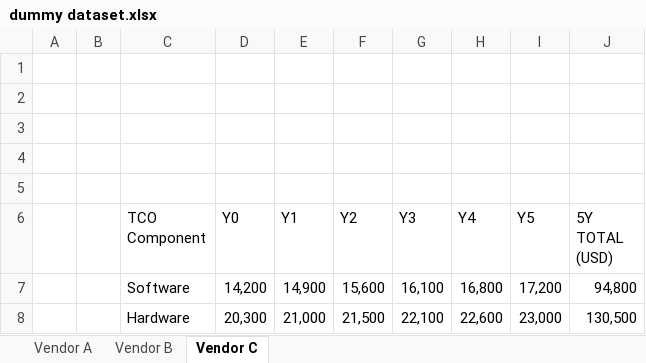
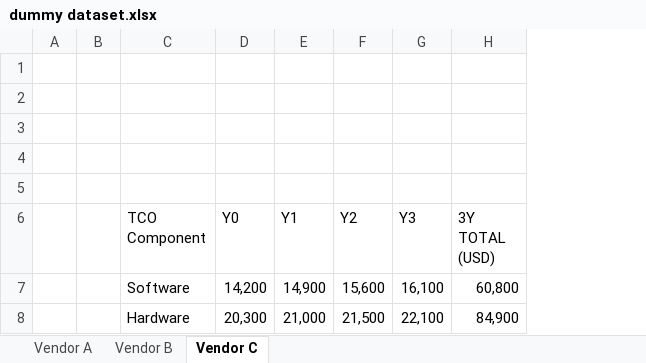
Before and after one commit to sadamapeach/user_guide_1, an Excel workbook: dummy dataset.xlsx, sheet Vendor C, drawn as a sheet; values as stored, in another font and other column widths than the file's, no borders; removed rows and columns are numbered as before the commit, all else as after; the diff names each change by its address in the sheet, - before the commit and + after, or states it on an @@ line.

```diff
--- a/dummy dataset.xlsx (sheet Vendor C)
+++ b/dummy dataset.xlsx (sheet Vendor C)
-column H (Y4), rows 7-8: 16,800 | 22,600
-column I (Y5), rows 7-8: 17,200 | 23,000
-column J (5Y TOTAL (USD)), rows 7-8: 94,800 | 130,500
+column H (3Y TOTAL (USD)), rows 7-8: 60,800 | 84,900
```
Also changed, not shown: sheet Vendor B, sheet Vendor A, 1 other file.
